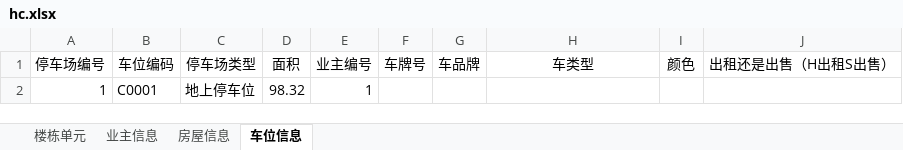
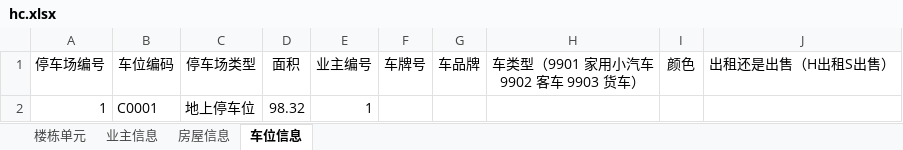
Before and after one commit to blackgold0112/Community-management, an Excel workbook: WebService/src/main/resources/static/import/hc.xlsx, sheet 车位信息, drawn as a sheet; values as stored, in another font and other column widths than the file's, no borders; the diff names each change by its address in the sheet, - before the commit and + after, or states it on an @@ line.

Commit message:
优化模板说明

```diff
--- a/WebService/src/main/resources/static/import/hc.xlsx (sheet 车位信息)
+++ b/WebService/src/main/resources/static/import/hc.xlsx (sheet 车位信息)
-H1: 车类型
+H1: 车类型（9901 家用小汽车 9902 客车 9903 货车）
```
